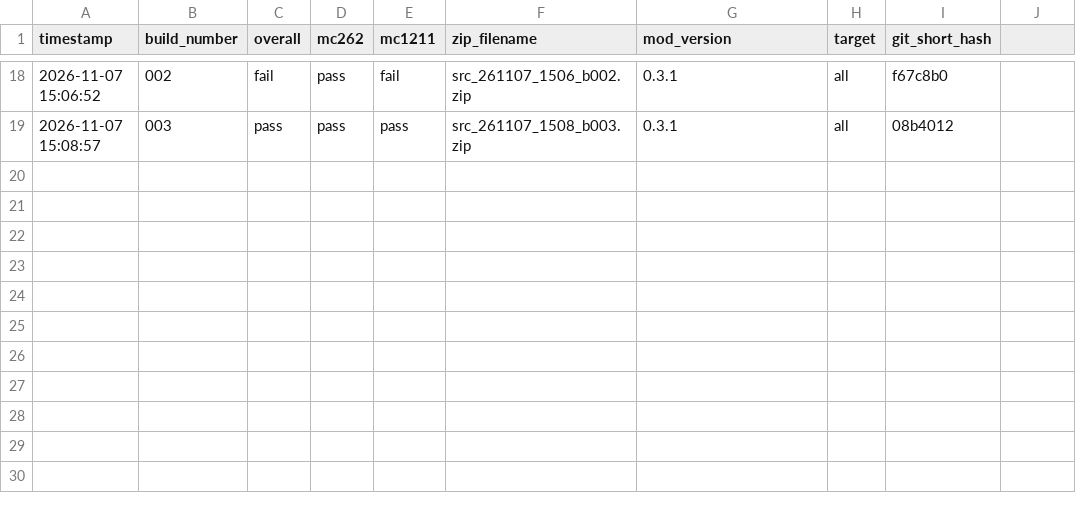
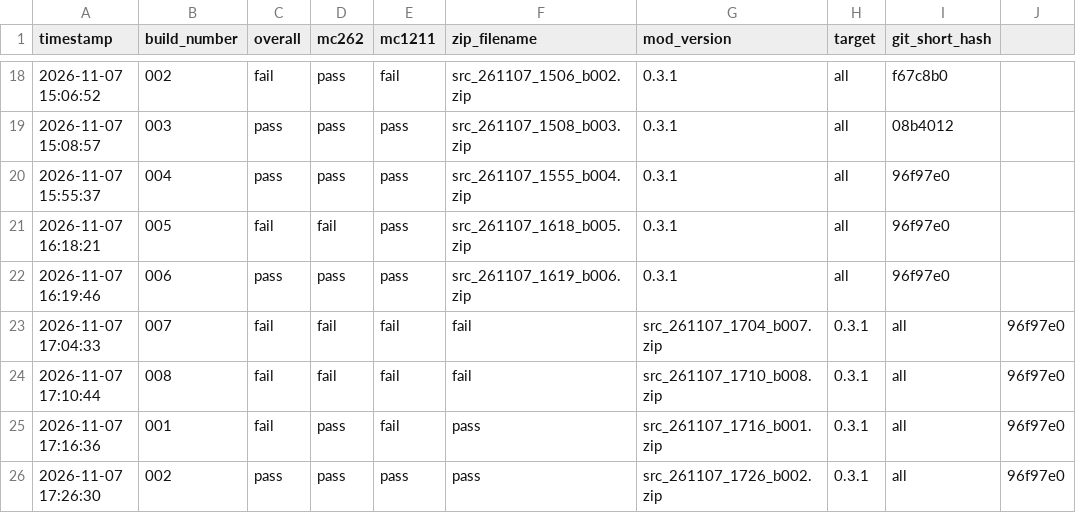
Before and after one commit to bluejay206/levelheaded-fabric, a CSV file: Build_Status.csv, drawn as a sheet; only a part is shown, gaps mark what is left out; the diff names each change by its address in the sheet, - before the commit and + after, or states it on an @@ line.

```diff
--- a/Build_Status.csv
+++ b/Build_Status.csv
+row 20: 2026-11-07 15:55:37 | 004 | pass | pass | pass | src_261107_1555_b004.zip | 0.3.1 | all | 96f97e0
+row 21: 2026-11-07 16:18:21 | 005 | fail | fail | pass | src_261107_1618_b005.zip | 0.3.1 | all | 96f97e0
+row 22: 2026-11-07 16:19:46 | 006 | pass | pass | pass | src_261107_1619_b006.zip | 0.3.1 | all | 96f97e0
+row 23: 2026-11-07 17:04:33 | 007 | fail | fail | fail | fail | src_261107_1704_b007.zip | 0.3.1 | all | 96f97e0
+row 24: 2026-11-07 17:10:44 | 008 | fail | fail | fail | fail | src_261107_1710_b008.zip | 0.3.1 | all | 96f97e0
+row 25: 2026-11-07 17:16:36 | 001 | fail | pass | fail | pass | src_261107_1716_b001.zip | 0.3.1 | all | 96f97e0
+row 26: 2026-11-07 17:26:30 | 002 | pass | pass | pass | pass | src_261107_1726_b002.zip | 0.3.1 | all | 96f97e0
```
Also changed, not shown: 52 other files.
